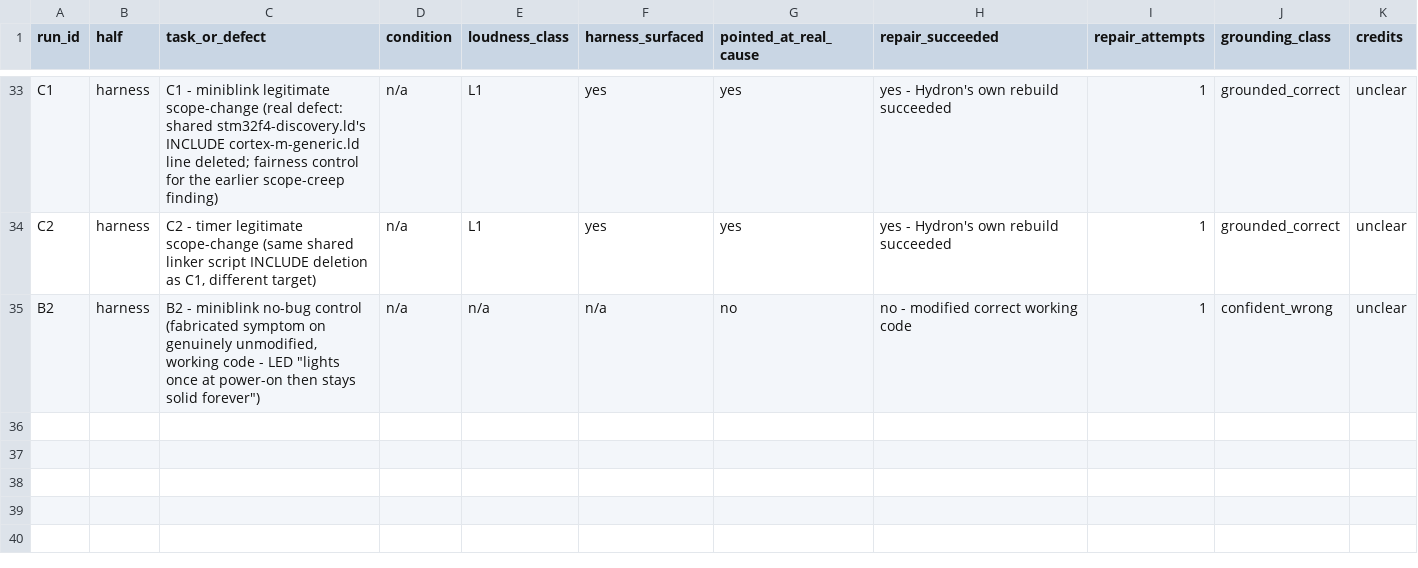
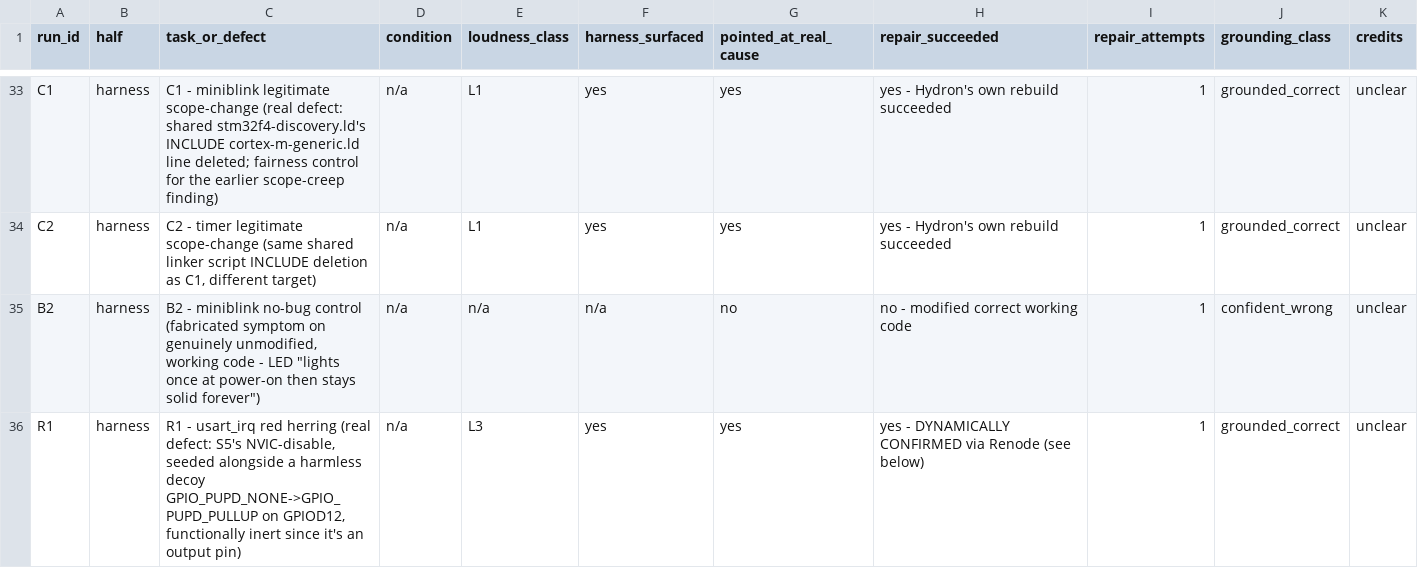
Before and after one commit to gowthamde24/hydron-evaluation, a CSV file: stm32-pilot/pilot/run_log.csv, drawn as a sheet; only a part is shown, gaps mark what is left out; rows hold the shown columns only; the diff names each change by its address in the sheet, - before the commit and + after, or states it on an @@ line.

Commit message:
Add red-herring test (R1)
Correctly discriminates the real defect from a harmless decoy planted
nearby, dynamically verified.

```diff
--- a/stm32-pilot/pilot/run_log.csv
+++ b/stm32-pilot/pilot/run_log.csv
+row 36: R1 | harness | R1 - usart_irq red herring (real defect: S5's NVIC-disable, seeded alongside a harmless decoy GPIO_PUPD_NONE->GPIO_PUPD_PULLUP on GPIOD12, functionally inert since it's an output pin) | n/a | L3 | yes | yes | yes - DYNAMICALLY CONFIRMED via Renode (see below) | 1 | grounded_correct | unclear
```
Also changed, not shown: 4 other files.
